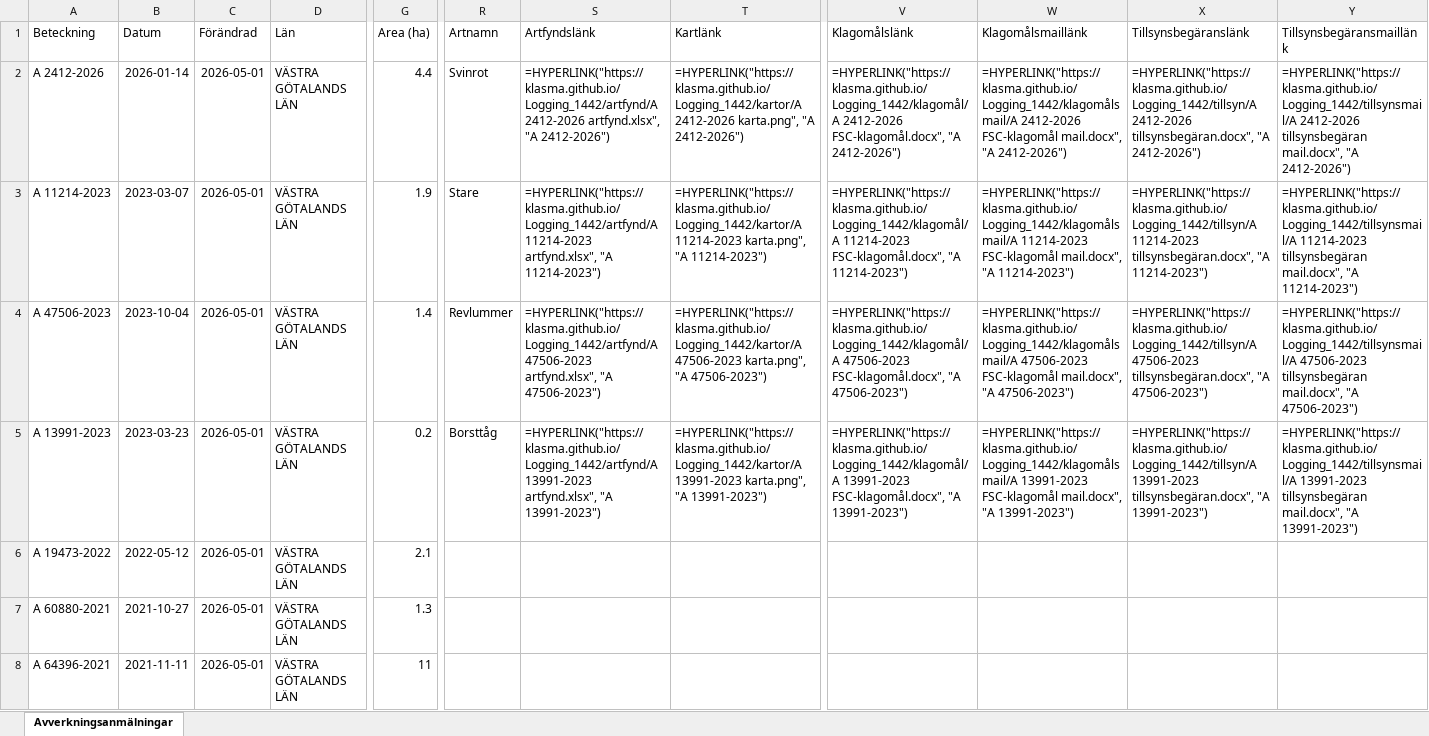
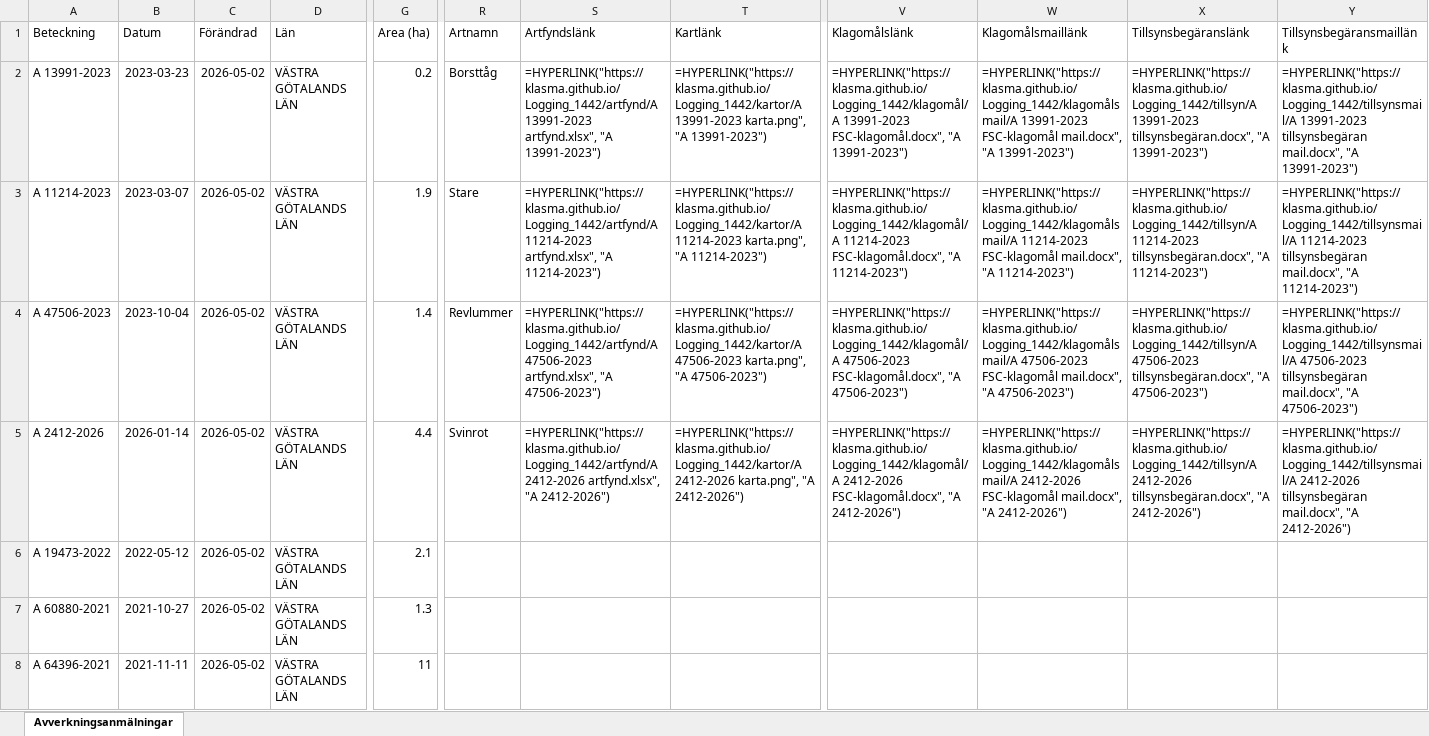
Before and after one commit to klasma/Logging_1442, an Excel workbook: Översikt VÅRGÅRDA.xlsx, sheet Avverkningsanmälningar, drawn as a sheet; only a part is shown, gaps mark what is left out; values as stored, in another font and other column widths than the file's, no borders; formulas without a stored value are shown as written; the diff covers the shown part only; the diff names each change by its address in the sheet, - before the commit and + after, or states it on an @@ line.

```diff
--- a/Översikt VÅRGÅRDA.xlsx (sheet Avverkningsanmälningar)
+++ b/Översikt VÅRGÅRDA.xlsx (sheet Avverkningsanmälningar)
-A2 (Beteckning): A 2412-2026
+A2 (Beteckning): A 13991-2023
-B2 (Datum): 2026-01-14
+B2 (Datum): 2023-03-23
-C2:C8 (Förändrad): 2026-05-01
+C2:C8 (Förändrad): 2026-05-02
-G2 (Area (ha)): 4.4
+G2 (Area (ha)): 0.2
-R2 (Artnamn): Svinrot
+R2 (Artnamn): Borsttåg
-S2 (Artfyndslänk): =HYPERLINK("https://klasma.github.io/Logging_1442/artfynd/A 2412-2026 artfynd.xlsx", "A 2412-2026")
+S2 (Artfyndslänk): =HYPERLINK("https://klasma.github.io/Logging_1442/artfynd/A 13991-2023 artfynd.xlsx", "A 13991-2023")
-T2 (Kartlänk): =HYPERLINK("https://klasma.github.io/Logging_1442/kartor/A 2412-2026 karta.png", "A 2412-2026")
+T2 (Kartlänk): =HYPERLINK("https://klasma.github.io/Logging_1442/kartor/A 13991-2023 karta.png", "A 13991-2023")
-V2 (Klagomålslänk): =HYPERLINK("https://klasma.github.io/Logging_1442/klagomål/A 2412-2026 FSC-klagomål.docx", "A 2412-2026")
+V2 (Klagomålslänk): =HYPERLINK("https://klasma.github.io/Logging_1442/klagomål/A 13991-2023 FSC-klagomål.docx", "A 13991-2023")
-W2 (Klagomålsmaillänk): =HYPERLINK("https://klasma.github.io/Logging_1442/klagomålsmail/A 2412-2026 FSC-klagomål mail.docx", "A 2412-2026")
+W2 (Klagomålsmaillänk): =HYPERLINK("https://klasma.github.io/Logging_1442/klagomålsmail/A 13991-2023 FSC-klagomål mail.docx", "A 13991-2023")
-X2 (Tillsynsbegäranslänk): =HYPERLINK("https://klasma.github.io/Logging_1442/tillsyn/A 2412-2026 tillsynsbegäran.docx", "A 2412-2026")
+X2 (Tillsynsbegäranslänk): =HYPERLINK("https://klasma.github.io/Logging_1442/tillsyn/A 13991-2023 tillsynsbegäran.docx", "A 13991-2023")
-Y2 (Tillsynsbegäransmaillänk): =HYPERLINK("https://klasma.github.io/Logging_1442/tillsynsmail/A 2412-2026 tillsynsbegäran mail.docx", "A 2412-2026")
+Y2 (Tillsynsbegäransmaillänk): =HYPERLINK("https://klasma.github.io/Logging_1442/tillsynsmail/A 13991-2023 tillsynsbegäran mail.docx", "A 13991-2023")
-A5 (Beteckning): A 13991-2023
+A5 (Beteckning): A 2412-2026
-B5 (Datum): 2023-03-23
+B5 (Datum): 2026-01-14
-G5 (Area (ha)): 0.2
+G5 (Area (ha)): 4.4
-R5 (Artnamn): Borsttåg
+R5 (Artnamn): Svinrot
-S5 (Artfyndslänk): =HYPERLINK("https://klasma.github.io/Logging_1442/artfynd/A 13991-2023 artfynd.xlsx", "A 13991-2023")
+S5 (Artfyndslänk): =HYPERLINK("https://klasma.github.io/Logging_1442/artfynd/A 2412-2026 artfynd.xlsx", "A 2412-2026")
-T5 (Kartlänk): =HYPERLINK("https://klasma.github.io/Logging_1442/kartor/A 13991-2023 karta.png", "A 13991-2023")
+T5 (Kartlänk): =HYPERLINK("https://klasma.github.io/Logging_1442/kartor/A 2412-2026 karta.png", "A 2412-2026")
-V5 (Klagomålslänk): =HYPERLINK("https://klasma.github.io/Logging_1442/klagomål/A 13991-2023 FSC-klagomål.docx", "A 13991-2023")
+V5 (Klagomålslänk): =HYPERLINK("https://klasma.github.io/Logging_1442/klagomål/A 2412-2026 FSC-klagomål.docx", "A 2412-2026")
-W5 (Klagomålsmaillänk): =HYPERLINK("https://klasma.github.io/Logging_1442/klagomålsmail/A 13991-2023 FSC-klagomål mail.docx", "A 13991-2023")
+W5 (Klagomålsmaillänk): =HYPERLINK("https://klasma.github.io/Logging_1442/klagomålsmail/A 2412-2026 FSC-klagomål mail.docx", "A 2412-2026")
-X5 (Tillsynsbegäranslänk): =HYPERLINK("https://klasma.github.io/Logging_1442/tillsyn/A 13991-2023 tillsynsbegäran.docx", "A 13991-2023")
+X5 (Tillsynsbegäranslänk): =HYPERLINK("https://klasma.github.io/Logging_1442/tillsyn/A 2412-2026 tillsynsbegäran.docx", "A 2412-2026")
-Y5 (Tillsynsbegäransmaillänk): =HYPERLINK("https://klasma.github.io/Logging_1442/tillsynsmail/A 13991-2023 tillsynsbegäran mail.docx", "A 13991-2023")
+Y5 (Tillsynsbegäransmaillänk): =HYPERLINK("https://klasma.github.io/Logging_1442/tillsynsmail/A 2412-2026 tillsynsbegäran mail.docx", "A 2412-2026")
```
Also changed, not shown: 1488 edited cells elsewhere in this sheet, artfynd/A 11214-2023 artfynd.xlsx, artfynd/A 13991-2023 artfynd.xlsx, 19 other files.
